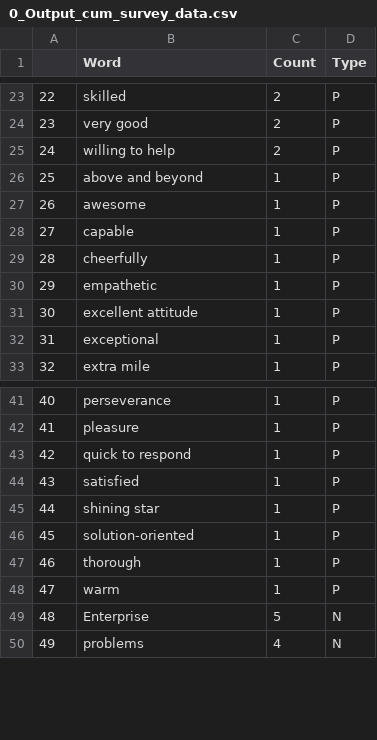
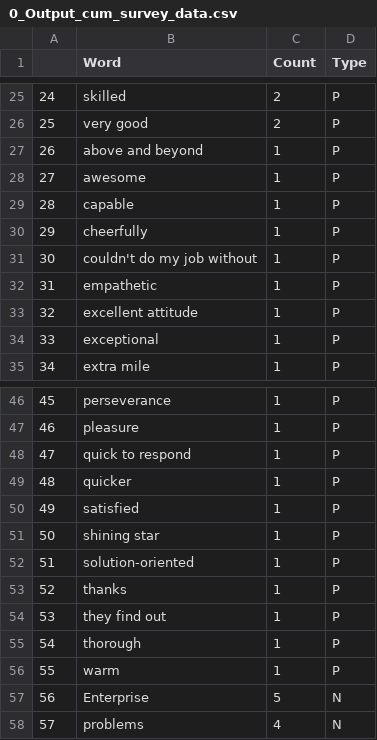
Before and after one commit to wjamesTMC/tsg-projects-2019_05-cust-sat, a CSV file: 0_Output_cum_survey_data.csv, drawn as a sheet; only a part is shown, gaps mark what is left out; removed rows and columns are numbered as before the commit, all else as after; the diff covers the shown part only; the diff names each change by its address in the sheet, - before the commit and + after, or states it on an @@ line.

```diff
--- a/0_Output_cum_survey_data.csv
+++ b/0_Output_cum_survey_data.csv
@@ column A renumbered from row 8 down @@
-row 25: 24 | willing to help | 2 | P
+row 31: 30 | couldn't do my job without | 1 | P
+row 49: 48 | quicker | 1 | P
+row 53: 52 | thanks | 1 | P
+row 54: 53 | they find out | 1 | P
```
Also changed, not shown: 9 added rows, 3 removed rows and 2 edited cells elsewhere in this file, 0_Output_01-F18.csv, 0_Output_02-W19.csv, 9 other files.
